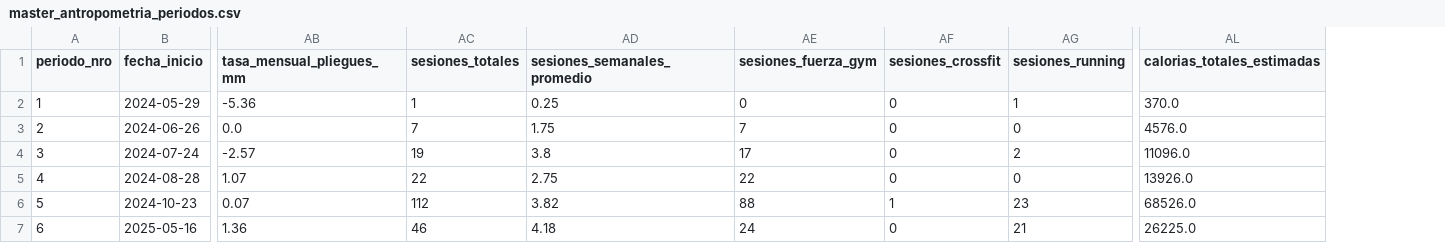
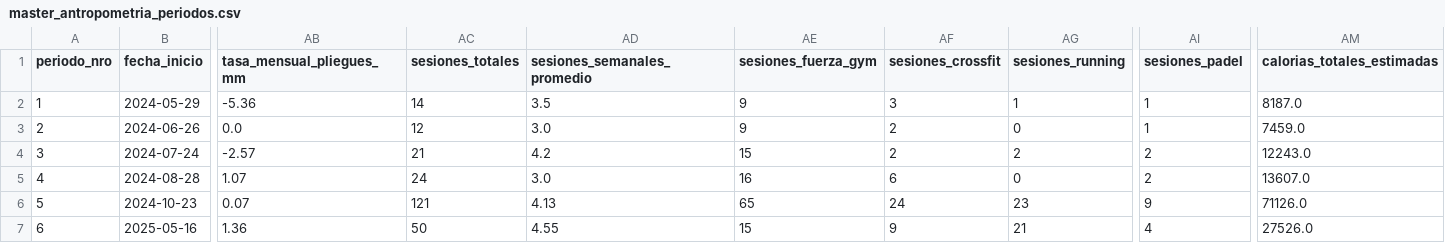
Before and after one commit to tottobre/infovis, a CSV file: data/master_antropometria_periodos.csv, drawn as a sheet; only a part is shown, gaps mark what is left out; addresses are those after the commit; the diff covers the shown part only; the diff names each change by its address in the sheet, - before the commit and + after, or states it on an @@ line.

```diff
--- a/data/master_antropometria_periodos.csv
+++ b/data/master_antropometria_periodos.csv
+column AI (sesiones_padel), rows 2-7: 1 | 1 | 2 | 2 | 9 | 4
-AC2 (sesiones_totales): 1
+AC2 (sesiones_totales): 14
-AD2 (sesiones_semanales_promedio): 0.25
+AD2 (sesiones_semanales_promedio): 3.5
-AE2 (sesiones_fuerza_gym): 0
+AE2 (sesiones_fuerza_gym): 9
-AF2 (sesiones_crossfit): 0
+AF2 (sesiones_crossfit): 3
-AM2 (calorias_totales_estimadas): 370.0
+AM2 (calorias_totales_estimadas): 8187.0
-AC3 (sesiones_totales): 7
+AC3 (sesiones_totales): 12
-AD3 (sesiones_semanales_promedio): 1.75
+AD3 (sesiones_semanales_promedio): 3.0
-AE3 (sesiones_fuerza_gym): 7
+AE3 (sesiones_fuerza_gym): 9
-AF3:AF4 (sesiones_crossfit): 0
+AF3:AF4 (sesiones_crossfit): 2
-AM3 (calorias_totales_estimadas): 4576.0
+AM3 (calorias_totales_estimadas): 7459.0
-AC4 (sesiones_totales): 19
+AC4 (sesiones_totales): 21
-AD4 (sesiones_semanales_promedio): 3.8
+AD4 (sesiones_semanales_promedio): 4.2
-AE4 (sesiones_fuerza_gym): 17
+AE4 (sesiones_fuerza_gym): 15
-AM4 (calorias_totales_estimadas): 11096.0
+AM4 (calorias_totales_estimadas): 12243.0
-AC5 (sesiones_totales): 22
+AC5 (sesiones_totales): 24
-AD5 (sesiones_semanales_promedio): 2.75
+AD5 (sesiones_semanales_promedio): 3.0
-AE5 (sesiones_fuerza_gym): 22
+AE5 (sesiones_fuerza_gym): 16
-AF5 (sesiones_crossfit): 0
+AF5 (sesiones_crossfit): 6
-AM5 (calorias_totales_estimadas): 13926.0
+AM5 (calorias_totales_estimadas): 13607.0
-AC6 (sesiones_totales): 112
+AC6 (sesiones_totales): 121
-AD6 (sesiones_semanales_promedio): 3.82
+AD6 (sesiones_semanales_promedio): 4.13
-AE6 (sesiones_fuerza_gym): 88
+AE6 (sesiones_fuerza_gym): 65
-AF6 (sesiones_crossfit): 1
+AF6 (sesiones_crossfit): 24
-AM6 (calorias_totales_estimadas): 68526.0
+AM6 (calorias_totales_estimadas): 71126.0
-AC7 (sesiones_totales): 46
+AC7 (sesiones_totales): 50
-AD7 (sesiones_semanales_promedio): 4.18
+AD7 (sesiones_semanales_promedio): 4.55
-AE7 (sesiones_fuerza_gym): 24
+AE7 (sesiones_fuerza_gym): 15
-AF7 (sesiones_crossfit): 0
+AF7 (sesiones_crossfit): 9
-AM7 (calorias_totales_estimadas): 26225.0
+AM7 (calorias_totales_estimadas): 27526.0
```
Also changed, not shown: 13 edited cells elsewhere in this file, 3 other files.
